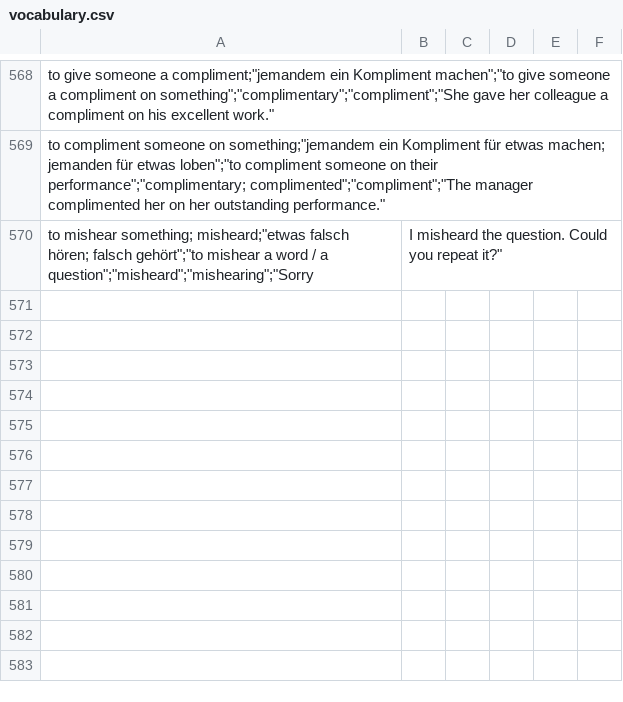
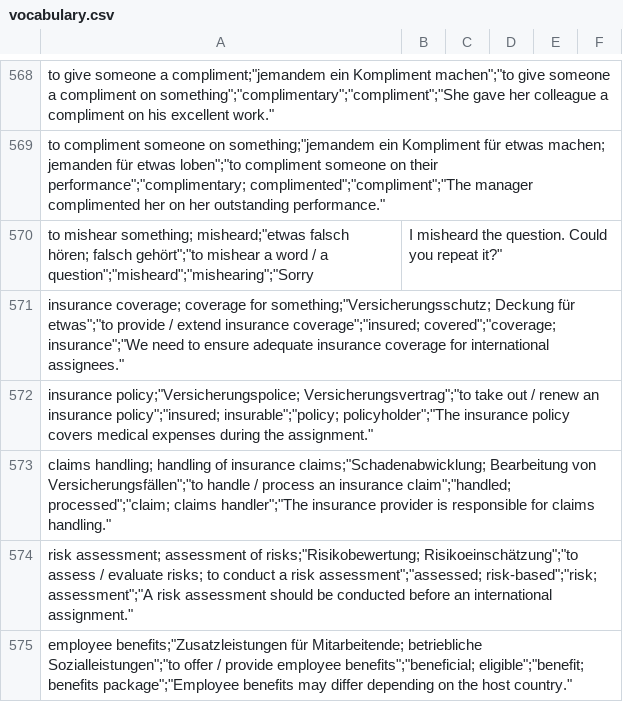
Before and after one commit to Ertas136/global-hr-vocabulary, a CSV file: vocabulary.csv, drawn as a sheet; only a part is shown, gaps mark what is left out.

Commit message:
Update vocabulary.csv

```diff
--- a/vocabulary.csv
+++ b/vocabulary.csv
@@ -570 +570,6 @@
 "to mishear something; misheard";"etwas falsch hören; falsch gehört";"to mishear a word / a question";"misheard";"mishearing";"Sorry, I misheard the question. Could you repeat it?"
+"insurance coverage; coverage for something";"Versicherungsschutz; Deckung für etwas";"to provide / extend insurance coverage";"insured; covered";"coverage; insurance";"We need to ensure adequate insurance coverage for international assignees."
+"insurance policy";"Versicherungspolice; Versicherungsvertrag";"to take out / renew an insurance policy";"insured; insurable";"policy; policyholder";"The insurance policy covers medical expenses during the assignment."
+"claims handling; handling of insurance claims";"Schadenabwicklung; Bearbeitung von Versicherungsfällen";"to handle / process an insurance claim";"handled; processed";"claim; claims handler";"The insurance provider is responsible for claims handling."
+"risk assessment; assessment of risks";"Risikobewertung; Risikoeinschätzung";"to assess / evaluate risks; to conduct a risk assessment";"assessed; risk-based";"risk; assessment";"A risk assessment should be conducted before an international assignment."
+"employee benefits";"Zusatzleistungen für Mitarbeitende; betriebliche Sozialleistungen";"to offer / provide employee benefits";"beneficial; eligible";"benefit; benefits package";"Employee benefits may differ depending on the host country."
```
